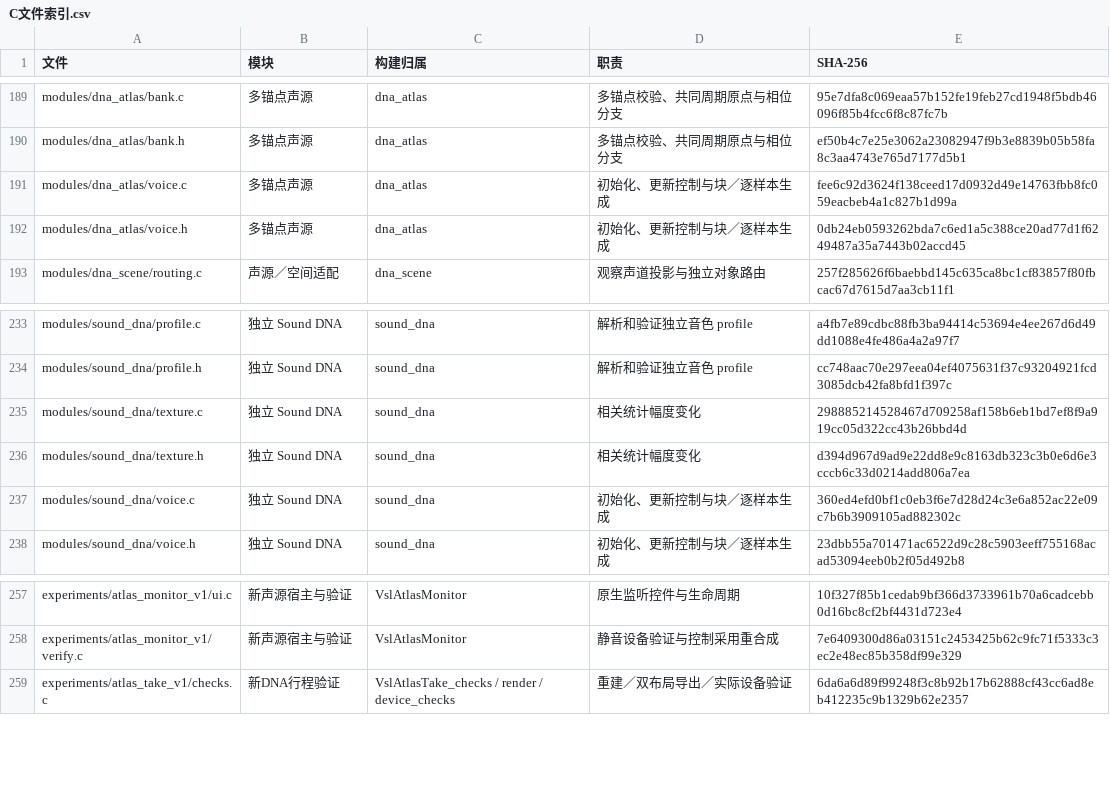
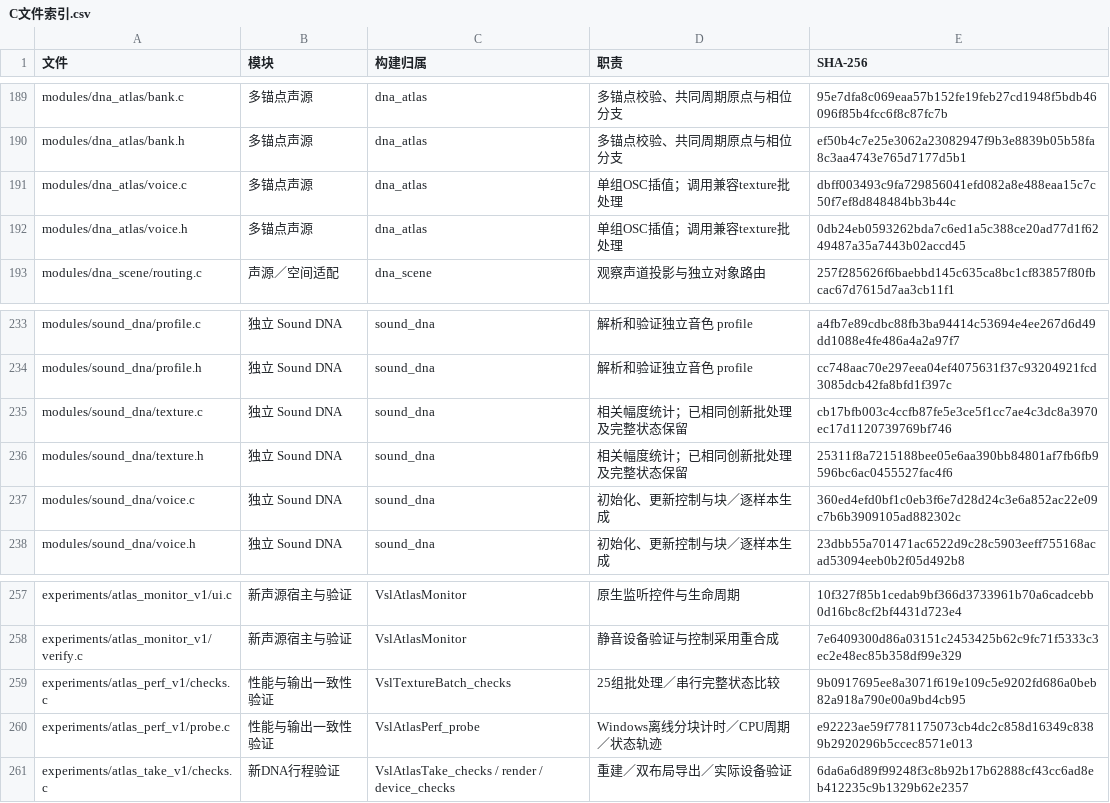
Before and after one commit to Kidrage/VehicleSoundLab, a CSV file: handoff/C文件索引.csv, drawn as a sheet; only a part is shown, gaps mark what is left out.

Commit message:
perf: batch identical atlas texture innovations with preserved state

```diff
--- a/handoff/C文件索引.csv
+++ b/handoff/C文件索引.csv
@@ -190,4 +190,4 @@ modules/dna_atlas/bank.c,多锚点声源,dna_atlas,多锚点校验、共同周
 modules/dna_atlas/bank.h,多锚点声源,dna_atlas,多锚点校验、共同周期原点与相位分支,ef50b4c7e25e3062a23082947f9b3e8839b05b58fa8c3aa4743e765d7177d5b1
-modules/dna_atlas/voice.c,多锚点声源,dna_atlas,初始化、更新控制与块／逐样本生成,fee6c92d3624f138ceed17d0932d49e14763fbb8fc059eacbeb4a1c827b1d99a
-modules/dna_atlas/voice.h,多锚点声源,dna_atlas,初始化、更新控制与块／逐样本生成,0db24eb0593262bda7c6ed1a5c388ce20ad77d1f6249487a35a7443b02accd45
+modules/dna_atlas/voice.c,多锚点声源,dna_atlas,单组OSC插值；调用兼容texture批处理,dbff003493c9fa729856041efd082a8e488eaa15c7c50f7ef8d848484bb3b44c
+modules/dna_atlas/voice.h,多锚点声源,dna_atlas,单组OSC插值；调用兼容texture批处理,0db24eb0593262bda7c6ed1a5c388ce20ad77d1f6249487a35a7443b02accd45
 modules/dna_scene/routing.c,声源／空间适配,dna_scene,观察声道投影与独立对象路由,257f285626f6baebbd145c635ca8bc1cf83857f80fbcac67d7615d7aa3cb11f1
@@ -234,4 +234,4 @@ modules/sound_dna/profile.c,独立 Sound DNA,sound_dna,解析和验证独立音
 modules/sound_dna/profile.h,独立 Sound DNA,sound_dna,解析和验证独立音色 profile,cc748aac70e297eea04ef4075631f37c93204921fcd3085dcb42fa8bfd1f397c
-modules/sound_dna/texture.c,独立 Sound DNA,sound_dna,相关统计幅度变化,298885214528467d709258af158b6eb1bd7ef8f9a919cc05d322cc43b26bbd4d
-modules/sound_dna/texture.h,独立 Sound DNA,sound_dna,相关统计幅度变化,d394d967d9ad9e22dd8e9c8163db323c3b0e6d6e3cccb6c33d0214add806a7ea
+modules/sound_dna/texture.c,独立 Sound DNA,sound_dna,相关幅度统计；已相同创新批处理及完整状态保留,cb17bfb003c4ccfb87fe5e3ce5f1cc7ae4c3dc8a3970ec17d1120739769bf746
+modules/sound_dna/texture.h,独立 Sound DNA,sound_dna,相关幅度统计；已相同创新批处理及完整状态保留,25311f8a7215188bee05e6aa390bb84801af7fb6fb9596bc6ac0455527fac4f6
 modules/sound_dna/voice.c,独立 Sound DNA,sound_dna,初始化、更新控制与块／逐样本生成,360ed4efd0bf1c0eb3f6e7d28d24c3e6a852ac22e09c7b6b3909105ad882302c
@@ -258,2 +258,4 @@ experiments/atlas_monitor_v1/ui.c,新声源宿主与验证,VslAtlasMonitor,原
 experiments/atlas_monitor_v1/verify.c,新声源宿主与验证,VslAtlasMonitor,静音设备验证与控制采用重合成,7e6409300d86a03151c2453425b62c9fc71f5333c3ec2e48ec85b358df99e329
+experiments/atlas_perf_v1/checks.c,性能与输出一致性验证,VslTextureBatch_checks,25组批处理／串行完整状态比较,9b0917695ee8a3071f619e109c5e9202fd686a0beb82a918a790e00a9bd4cb95
+experiments/atlas_perf_v1/probe.c,性能与输出一致性验证,VslAtlasPerf_probe,Windows离线分块计时／CPU周期／状态轨迹,e92223ae59f7781175073cb4dc2c858d16349c8389b2920296b5ccec8571e013
 experiments/atlas_take_v1/checks.c,新DNA行程验证,VslAtlasTake_checks / render / device_checks,重建／双布局导出／实际设备验证,6da6a6d89f99248f3c8b92b17b62888cf43cc6ad8eb412235c9b1329b62e2357
```
Also changed, not shown: 20 other files.
